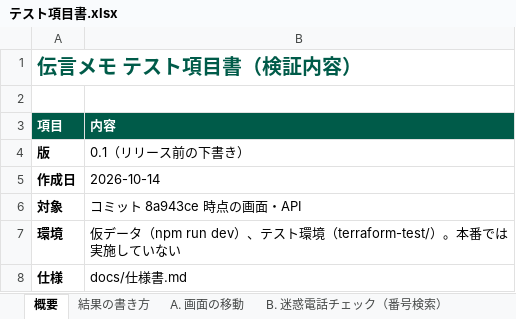
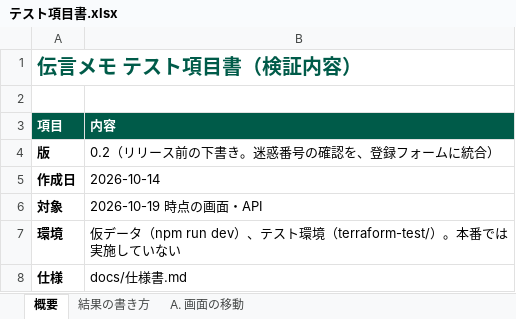
Before and after one commit to iwtmk26/message-system, an Excel workbook: docs/excel/テスト項目書.xlsx, sheet 概要, drawn as a sheet; values as stored, in another font and other column widths than the file's, no borders; the diff names each change by its address in the sheet, - before the commit and + after, or states it on an @@ line.

```diff
--- a/docs/excel/テスト項目書.xlsx (sheet 概要)
+++ b/docs/excel/テスト項目書.xlsx (sheet 概要)
-B4 (内容): 0.1（リリース前の下書き）
+B4 (内容): 0.2（リリース前の下書き。迷惑番号の確認を、登録フォームに統合）
-B6 (内容): コミット 8a943ce 時点の画面・API
+B6 (内容): 2026-10-19 時点の画面・API
```
Also changed, not shown: sheet B. 登録フォームの、迷惑番号の自動チェック, sheet A. 画面の移動, sheet 本番で行うテスト（リリース時）, sheet I. 非機能, other sheet tabs, docs/excel/リリース手順書.xlsx, docs/excel/仕様書.xlsx, 12 other files.
